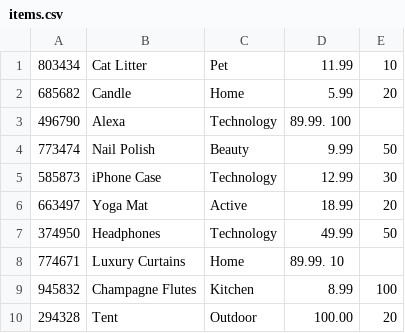
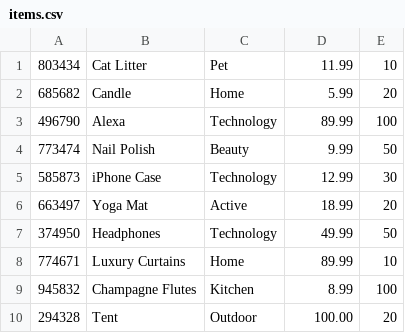
Before and after one commit to leloan04/bamazon, a CSV file: items.csv, drawn as a sheet.

```diff
--- a/items.csv
+++ b/items.csv
@@ -2,3 +2,3 @@
 685682, Candle, Home, 5.99, 20
-496790, Alexa, Technology, 89.99. 100
+496790, Alexa, Technology, 89.99, 100
 773474, Nail Polish, Beauty, 9.99, 50
@@ -7,3 +7,3 @@
 374950, Headphones, Technology, 49.99, 50
-774671, Luxury Curtains, Home, 89.99. 10
+774671, Luxury Curtains, Home, 89.99, 10
 945832, Champagne Flutes, Kitchen, 8.99, 100
```
Also changed, not shown: 1 other file.
